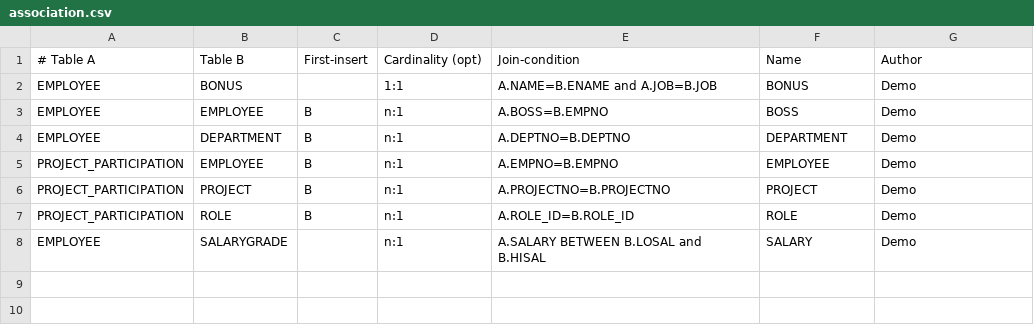
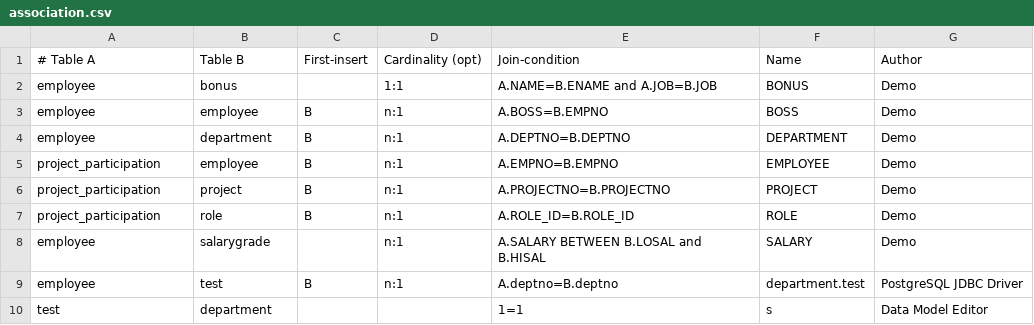
Before and after one commit to Wisser/Jailer, a CSV file: datamodel/Demo-Scott/association.csv, drawn as a sheet.

```diff
--- a/datamodel/Demo-Scott/association.csv
+++ b/datamodel/Demo-Scott/association.csv
@@ -1,8 +1,10 @@
 # Table A; Table B; First-insert; Cardinality (opt); Join-condition; Name; Author
-EMPLOYEE; BONUS; ; 1:1; A.NAME=B.ENAME and A.JOB=B.JOB; BONUS; Demo; ;
-EMPLOYEE; EMPLOYEE; B; n:1; A.BOSS=B.EMPNO; BOSS; Demo; ;
-EMPLOYEE; DEPARTMENT; B; n:1; A.DEPTNO=B.DEPTNO; DEPARTMENT; Demo; ;
-PROJECT_PARTICIPATION; EMPLOYEE; B; n:1; A.EMPNO=B.EMPNO; EMPLOYEE; Demo; ;
-PROJECT_PARTICIPATION; PROJECT; B; n:1; A.PROJECTNO=B.PROJECTNO; PROJECT; Demo; ;
-PROJECT_PARTICIPATION; ROLE; B; n:1; A.ROLE_ID=B.ROLE_ID; ROLE; Demo; ;
-EMPLOYEE; SALARYGRADE; ; n:1; A.SALARY BETWEEN B.LOSAL and B.HISAL; SALARY; Demo; ;
+employee; bonus; ; 1:1; A.NAME=B.ENAME and A.JOB=B.JOB; BONUS; Demo; ;
+employee; employee; B; n:1; A.BOSS=B.EMPNO; BOSS; Demo; ;
+employee; department; B; n:1; A.DEPTNO=B.DEPTNO; DEPARTMENT; Demo; ;
+project_participation; employee; B; n:1; A.EMPNO=B.EMPNO; EMPLOYEE; Demo; ;
+project_participation; project; B; n:1; A.PROJECTNO=B.PROJECTNO; PROJECT; Demo; ;
+project_participation; role; B; n:1; A.ROLE_ID=B.ROLE_ID; ROLE; Demo; ;
+employee; salarygrade; ; n:1; A.SALARY BETWEEN B.LOSAL and B.HISAL; SALARY; Demo; ;
+employee; test; B; n:1; A.deptno=B.deptno; department.test; PostgreSQL JDBC Driver; ;
+test; department; ; ; 1=1; s; Data Model Editor; ;
```
Also changed, not shown: datamodel/Demo-Scott/column.csv, datamodel/Demo-Scott/table.csv, 13 other files.
